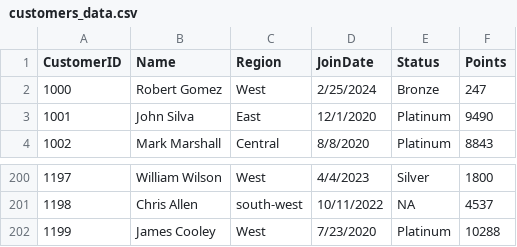
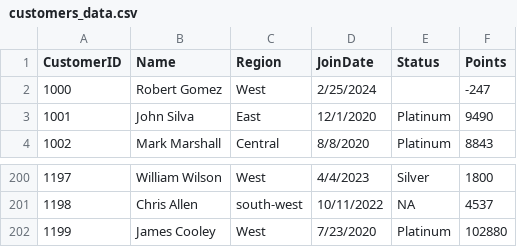
Before and after one commit to tmartin-m/smart-store-tmartin, a CSV file: src/data/raw/customers_data.csv (was data/raw/customers_data.csv), drawn as a sheet; only a part is shown, gaps mark what is left out.

```diff
--- a/data/raw/customers_data.csv
+++ b/src/data/raw/customers_data.csv
@@ -1,3 +1,3 @@
 CustomerID,Name,Region,JoinDate,Status,Points
-1000,Robert Gomez,West,2/25/2024,Bronze,247
+1000,Robert Gomez,West,2/25/2024,,-247
 1001,John Silva,East,12/1/2020,Platinum,9490
@@ -201,2 +201,2 @@ CustomerID,Name,Region,JoinDate,Status,Points
 1198,Chris Allen,south-west,10/11/2022,NA,4537
-1199,James Cooley,West,7/23/2020,Platinum,10288
+1199,James Cooley,West,7/23/2020,Platinum,102880
```
Also changed, not shown: src/data/raw/products_data.csv, src/data/raw/sales_data.csv, 11 other files.
